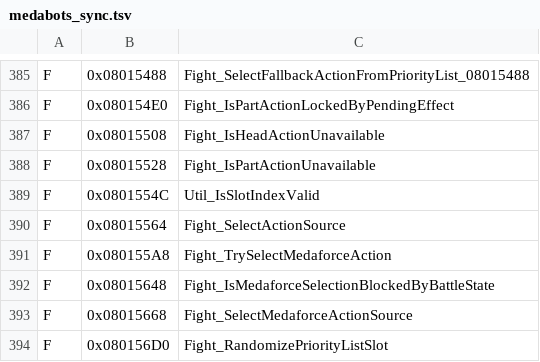
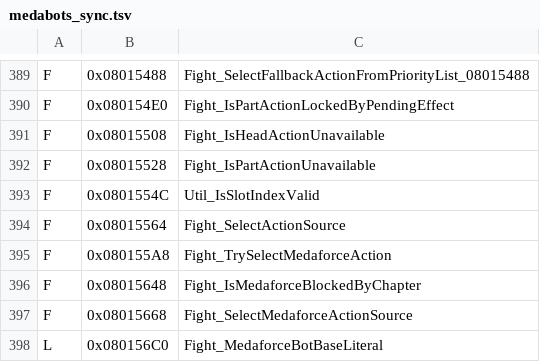
Before and after one commit to jvsdm/Medabots-Romhacking-Toolkit, a TSV file: re/ghidra/medabots_sync.tsv, drawn as a sheet; only a part is shown, gaps mark what is left out; the shorter side is filled out with more unchanged rows; the diff covers the shown part only.

```diff
--- a/re/ghidra/medabots_sync.tsv
+++ b/re/ghidra/medabots_sync.tsv
@@ -391,3 +395,4 @@ F	0x08015564	Fight_SelectActionSource
 F	0x080155A8	Fight_TrySelectMedaforceAction
-F	0x08015648	Fight_IsMedaforceSelectionBlockedByBattleState
+F	0x08015648	Fight_IsMedaforceBlockedByChapter
 F	0x08015668	Fight_SelectMedaforceActionSource
+L	0x080156C0	Fight_MedaforceBotBaseLiteral
```
Also changed, not shown: 18 added rows and 2 edited cells elsewhere in this file, re/symbols/mtbe.csv, 2 other files.
